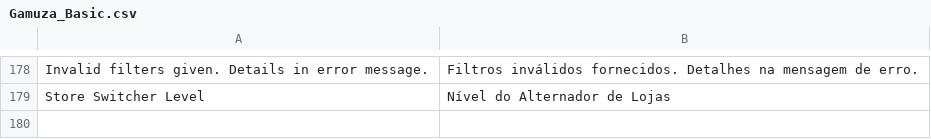
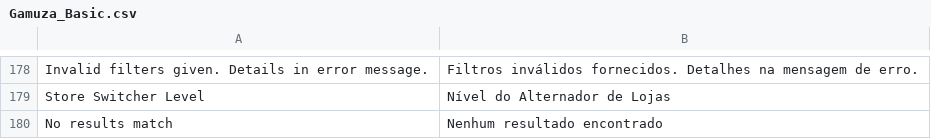
Before and after one commit to gamuzatech/tolucastore-openmage, a CSV file: app/locale/pt_BR/Gamuza_Basic.csv, drawn as a sheet; only a part is shown, gaps mark what is left out.

Commit message:
Atualizado modulo Gamuza_Basic: adicionado suporte a chosen-jquery

```diff
--- a/app/locale/pt_BR/Gamuza_Basic.csv
+++ b/app/locale/pt_BR/Gamuza_Basic.csv
@@ -179 +179,2 @@
 "Store Switcher Level","Nível do Alternador de Lojas"
+"No results match","Nenhum resultado encontrado"
```
Also changed, not shown: 5 other files.
